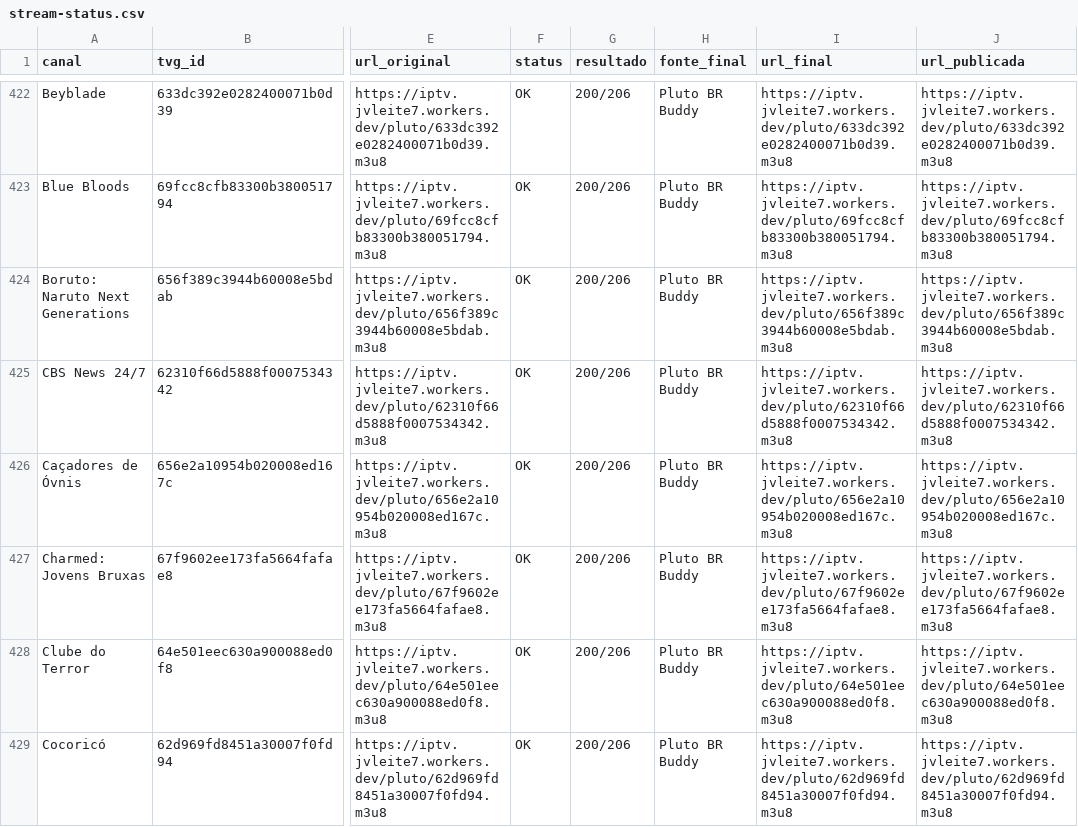
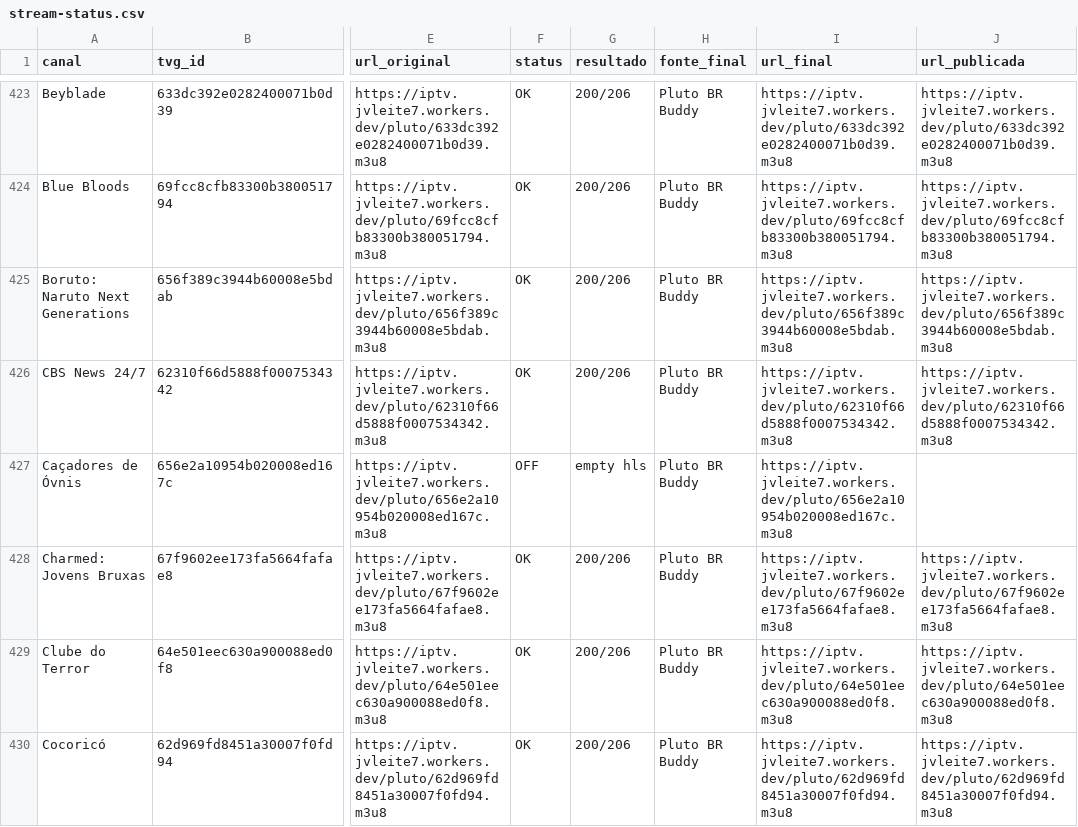
Before and after one commit to feijaum/iptv, a CSV file: stream-status.csv, drawn as a sheet; only a part is shown, gaps mark what is left out; addresses are those after the commit; the diff covers the shown part only; the diff names each change by its address in the sheet, - before the commit and + after, or states it on an @@ line.

```diff
--- a/stream-status.csv
+++ b/stream-status.csv
-F427 (status): OK
+F427 (status): OFF
-G427 (resultado): 200/206
+G427 (resultado): empty hls
-J427 (url_publicada): https://iptv.jvleite7.workers.dev/pluto/656e2a10954b020008ed167c.m3u8
+J427 (url_publicada): (empty)
```
Also changed, not shown: 1 added row and 114 edited cells elsewhere in this file, candidate-status.csv, 3 other files.
